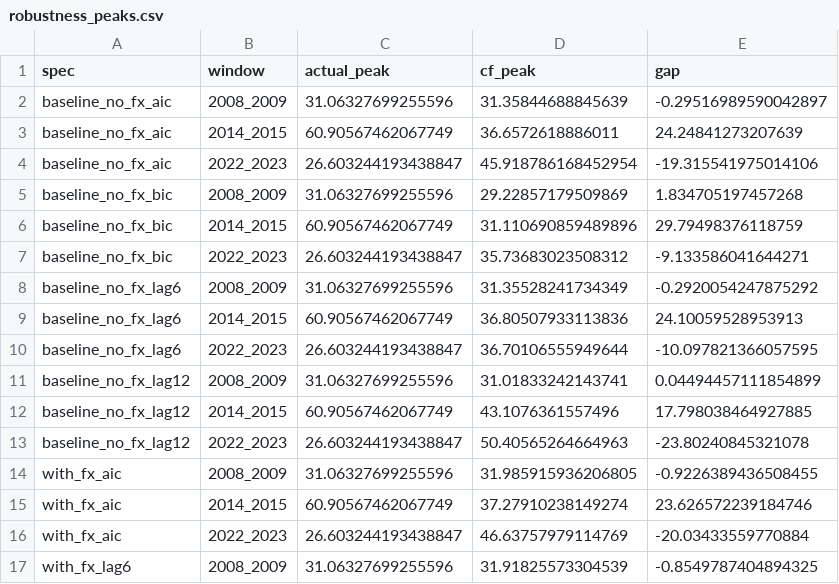
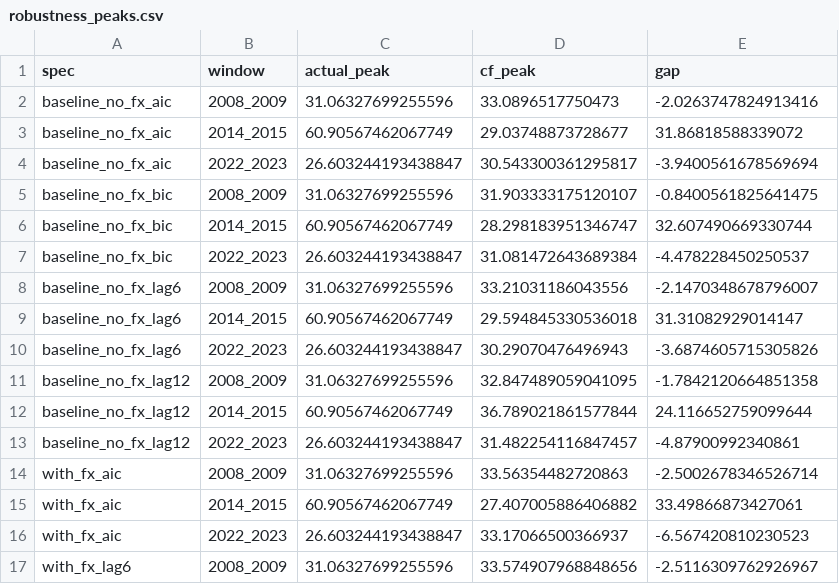
Before and after one commit to efagbola/ukraine-ea-counterfactual, a CSV file: output/robustness_peaks.csv, drawn as a sheet; only a part is shown; the diff covers the shown part only.

```diff
--- a/output/robustness_peaks.csv
+++ b/output/robustness_peaks.csv
@@ -1,17 +1,17 @@
 spec,window,actual_peak,cf_peak,gap
-baseline_no_fx_aic,2008_2009,31.06327699255596,31.35844688845639,-0.29516989590042897
-baseline_no_fx_aic,2014_2015,60.90567462067749,36.6572618886011,24.24841273207639
-baseline_no_fx_aic,2022_2023,26.603244193438847,45.918786168452954,-19.315541975014106
-baseline_no_fx_bic,2008_2009,31.06327699255596,29.22857179509869,1.834705197457268
-baseline_no_fx_bic,2014_2015,60.90567462067749,31.110690859489896,29.79498376118759
-baseline_no_fx_bic,2022_2023,26.603244193438847,35.73683023508312,-9.133586041644271
-baseline_no_fx_lag6,2008_2009,31.06327699255596,31.35528241734349,-0.2920054247875292
-baseline_no_fx_lag6,2014_2015,60.90567462067749,36.80507933113836,24.10059528953913
-baseline_no_fx_lag6,2022_2023,26.603244193438847,36.70106555949644,-10.097821366057595
-baseline_no_fx_lag12,2008_2009,31.06327699255596,31.01833242143741,0.04494457111854899
-baseline_no_fx_lag12,2014_2015,60.90567462067749,43.1076361557496,17.798038464927885
-baseline_no_fx_lag12,2022_2023,26.603244193438847,50.40565264664963,-23.80240845321078
-with_fx_aic,2008_2009,31.06327699255596,31.985915936206805,-0.9226389436508455
-with_fx_aic,2014_2015,60.90567462067749,37.27910238149274,23.626572239184746
-with_fx_aic,2022_2023,26.603244193438847,46.63757979114769,-20.03433559770884
-with_fx_lag6,2008_2009,31.06327699255596,31.91825573304539,-0.8549787404894325
+baseline_no_fx_aic,2008_2009,31.06327699255596,33.0896517750473,-2.0263747824913416
+baseline_no_fx_aic,2014_2015,60.90567462067749,29.03748873728677,31.86818588339072
+baseline_no_fx_aic,2022_2023,26.603244193438847,30.543300361295817,-3.9400561678569694
+baseline_no_fx_bic,2008_2009,31.06327699255596,31.903333175120107,-0.8400561825641475
+baseline_no_fx_bic,2014_2015,60.90567462067749,28.298183951346747,32.607490669330744
+baseline_no_fx_bic,2022_2023,26.603244193438847,31.081472643689384,-4.478228450250537
+baseline_no_fx_lag6,2008_2009,31.06327699255596,33.21031186043556,-2.1470348678796007
+baseline_no_fx_lag6,2014_2015,60.90567462067749,29.594845330536018,31.31082929014147
+baseline_no_fx_lag6,2022_2023,26.603244193438847,30.29070476496943,-3.6874605715305826
+baseline_no_fx_lag12,2008_2009,31.06327699255596,32.847489059041095,-1.7842120664851358
+baseline_no_fx_lag12,2014_2015,60.90567462067749,36.789021861577844,24.116652759099644
+baseline_no_fx_lag12,2022_2023,26.603244193438847,31.482254116847457,-4.87900992340861
+with_fx_aic,2008_2009,31.06327699255596,33.56354482720863,-2.5002678346526714
+with_fx_aic,2014_2015,60.90567462067749,27.407005886406882,33.49866873427061
+with_fx_aic,2022_2023,26.603244193438847,33.17066500366937,-6.567420810230523
+with_fx_lag6,2008_2009,31.06327699255596,33.574907968848656,-2.5116309762926967
```
Also changed, not shown: 16 edited cells elsewhere in this file, output/bq_counterfactual_series.csv, output/robustness_all_series.csv, 9 other files.
